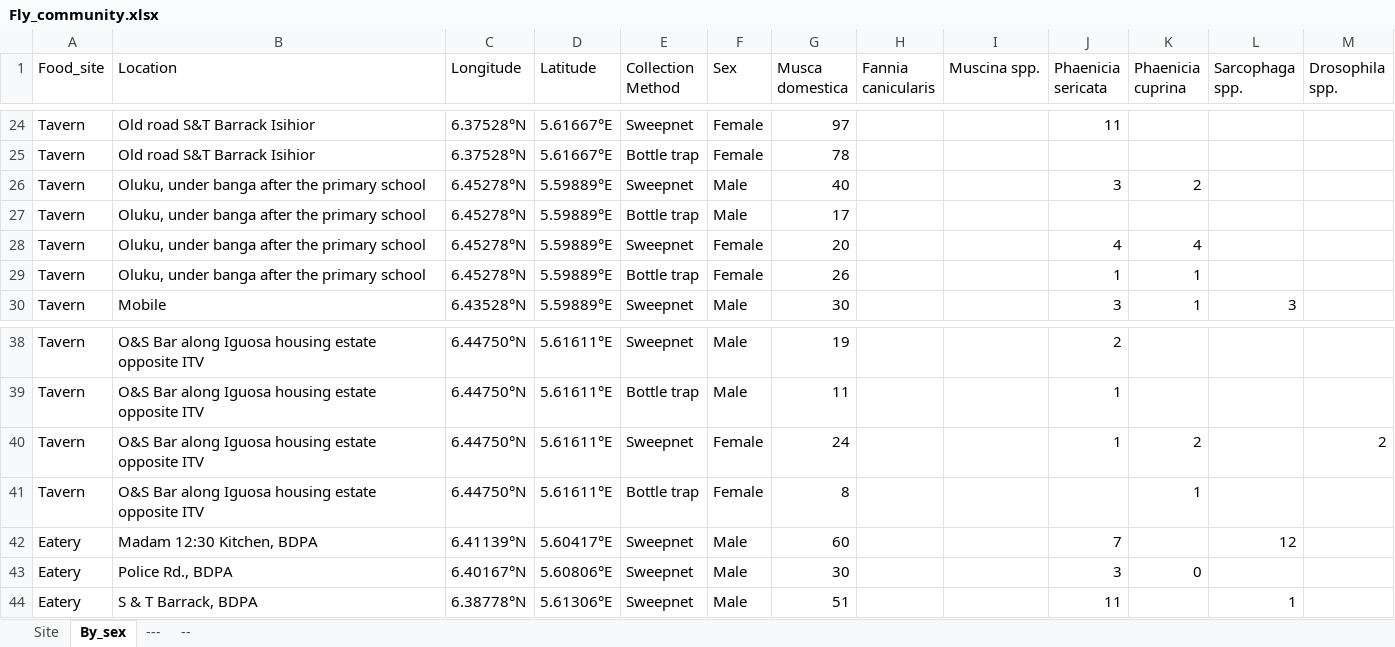
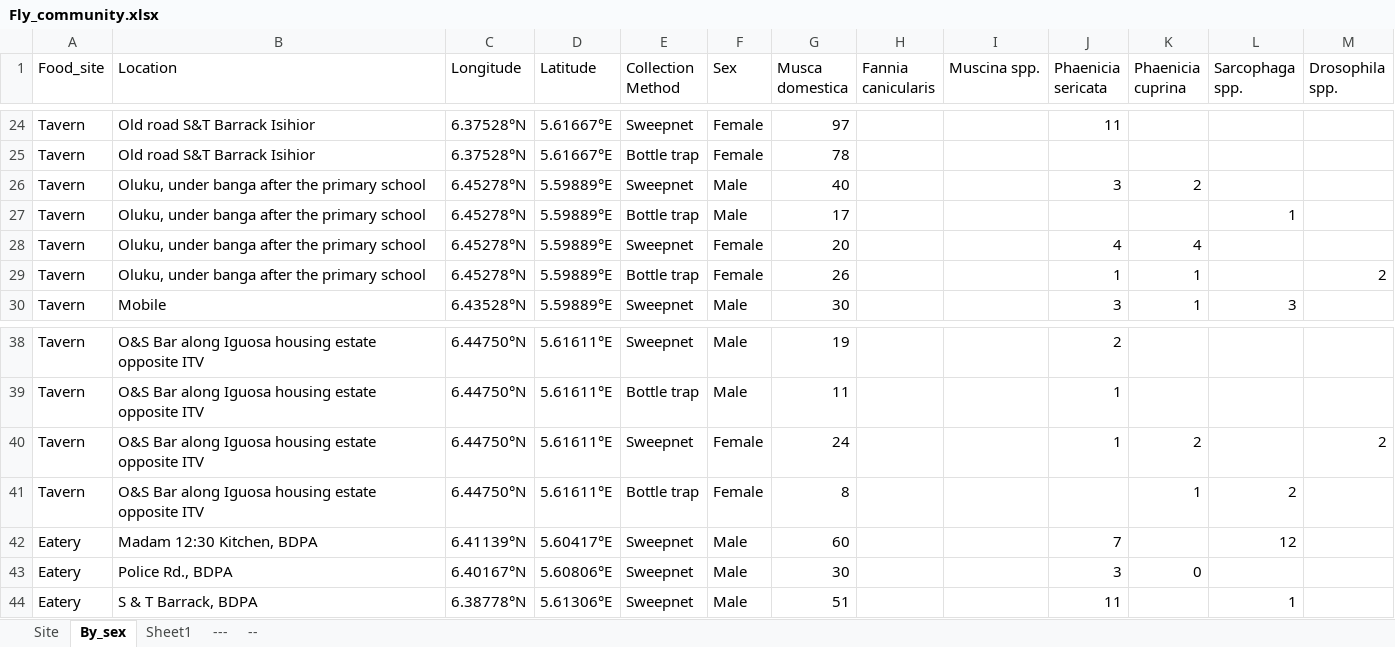
Before and after one commit to Nosa-Osawe/Urban-Ecology, an Excel workbook: Data/Fly_community.xlsx, sheet By_sex, drawn as a sheet; only a part is shown, gaps mark what is left out; values as stored, in another font and other column widths than the file's, no borders; the diff names each change by its address in the sheet, - before the commit and + after, or states it on an @@ line.

```diff
--- a/Data/Fly_community.xlsx (sheet By_sex)
+++ b/Data/Fly_community.xlsx (sheet By_sex)
+sheet tab: Sheet1
-L27 (Sarcophaga spp.): (empty)
+L27 (Sarcophaga spp.): 1
-M29 (Drosophila spp.): (empty)
+M29 (Drosophila spp.): 2
-L41 (Sarcophaga spp.): (empty)
+L41 (Sarcophaga spp.): 2
```
Also changed, not shown: 1 other file.
